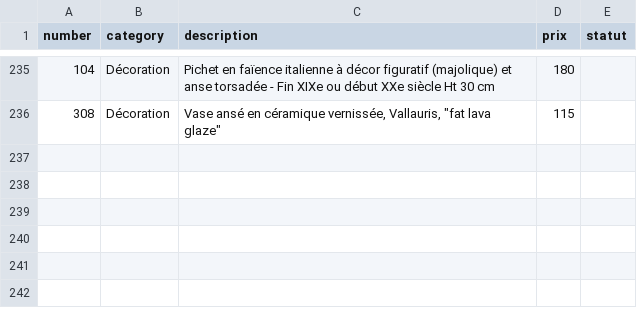
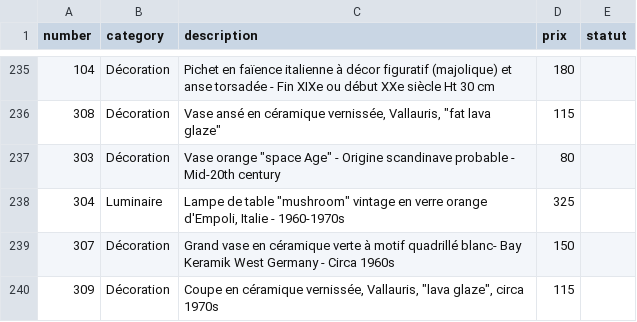
Before and after one commit to htdev-clients/atelier-sauvage, a CSV file: _database/catalog.csv, drawn as a sheet; only a part is shown, gaps mark what is left out; the diff names each change by its address in the sheet, - before the commit and + after, or states it on an @@ line.

```diff
--- a/_database/catalog.csv
+++ b/_database/catalog.csv
+row 237: 303 | Décoration | Vase orange "space Age" - Origine scandinave probable - Mid-20th century | 80
+row 238: 304 | Luminaire | Lampe de table "mushroom" vintage en verre orange d'Empoli, Italie - 1960-1970s | 325
+row 239: 307 | Décoration | Grand vase en céramique verte à motif quadrillé blanc- Bay Keramik West Germany - Circa 1960s | 150
+row 240: 309 | Décoration | Coupe en céramique vernissée, Vallauris, "lava glaze", circa 1970s | 115
```
Also changed, not shown: 46 other files.
